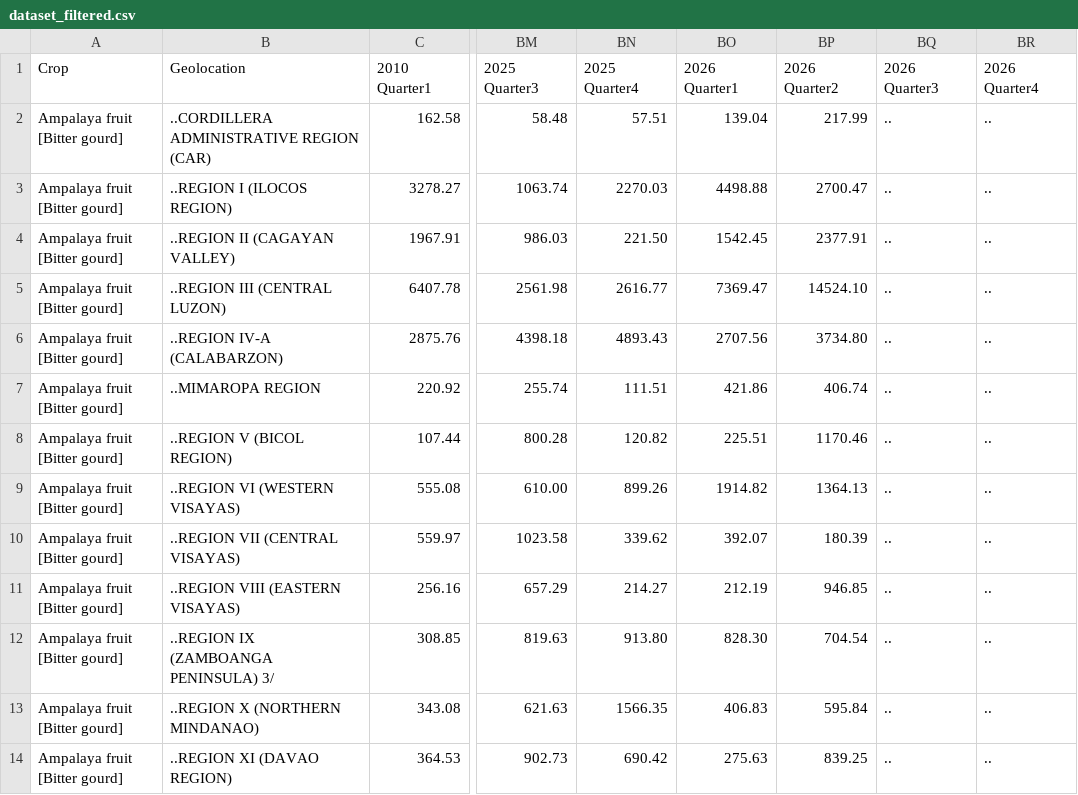
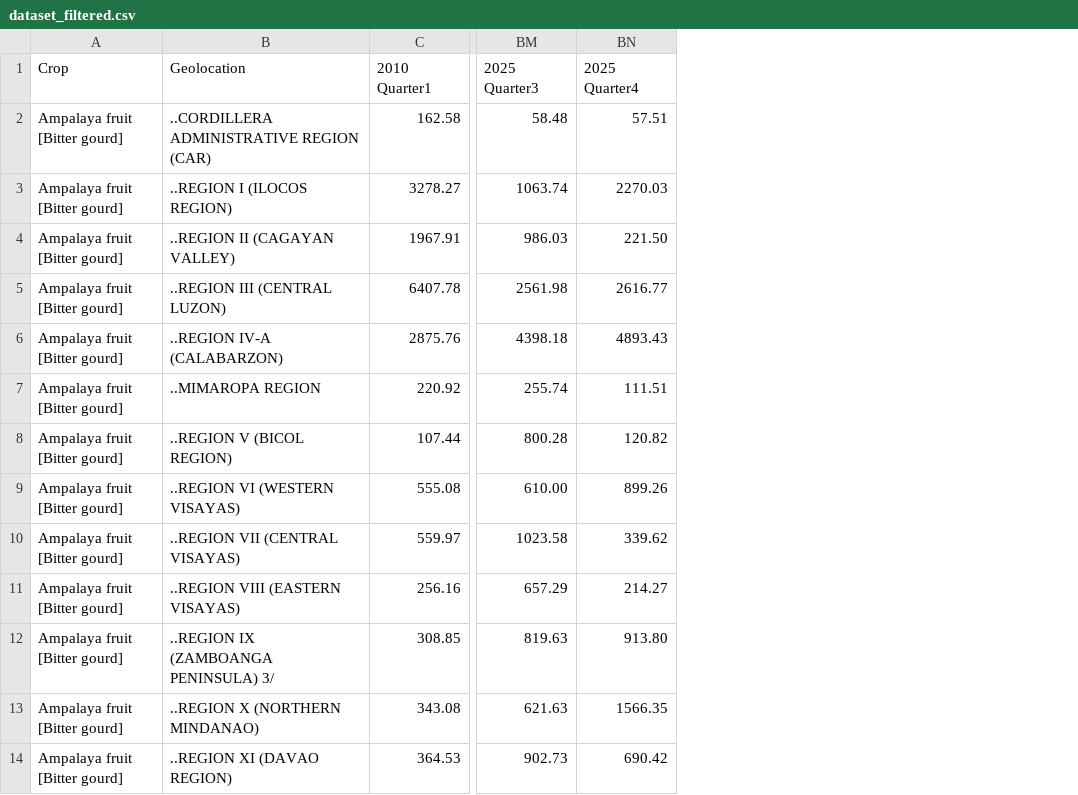
Before and after one commit to aaladines/CMSC-170-PROJECT, a CSV file: source_code/dataset_filtered.csv, drawn as a sheet; only a part is shown, gaps mark what is left out; the diff names each change by its address in the sheet, - before the commit and + after, or states it on an @@ line.

Commit message:
refactor: exclude partial 2026 data and update 2011-2025 results and documentation

```diff
--- a/source_code/dataset_filtered.csv
+++ b/source_code/dataset_filtered.csv
-column BO (2026 Quarter1), rows 2-14: 139.04 | 4498.88 | 1542.45 | 7369.47 | 2707.56 | 421.86 | 225.51 | 1914.82 | 392.07 | 212.19 | 828.30 | 406.83 | 275.63
-column BP (2026 Quarter2), rows 2-14: 217.99 | 2700.47 | 2377.91 | 14524.10 | 3734.80 | 406.74 | 1170.46 | 1364.13 | 180.39 | 946.85 | 704.54 | 595.84 | 839.25
-column BQ (2026 Quarter3), rows 2-14: all ..
-column BR (2026 Quarter4), rows 2-14: all ..
```
Also changed, not shown: 9 other files.
